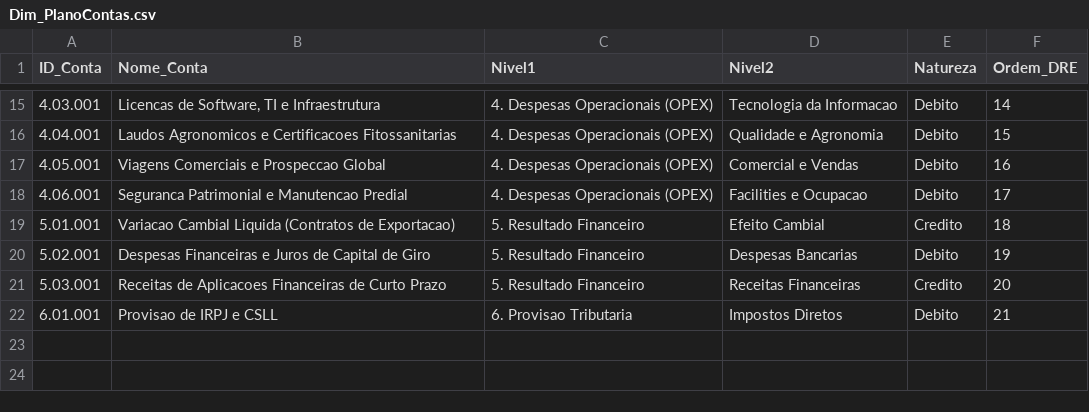
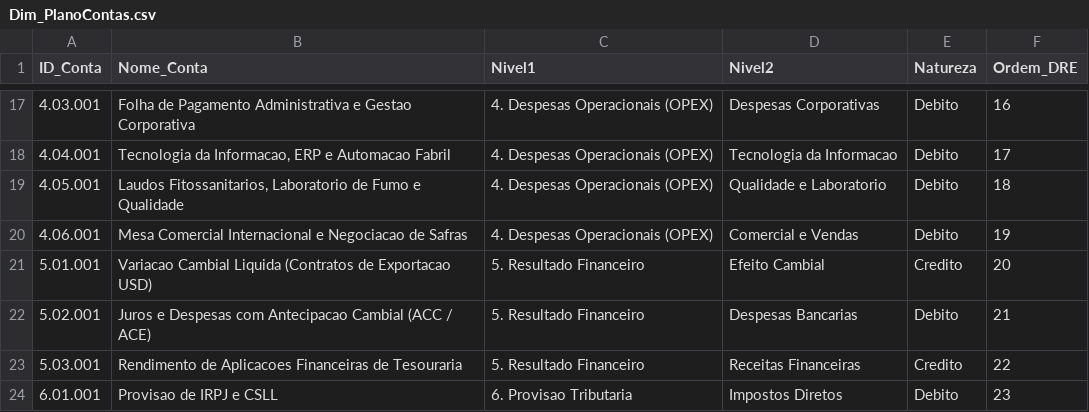
Before and after one commit to iagowalter/pipeline-fpa-controladoria-industrial, a CSV file: data/Dim_PlanoContas.csv, drawn as a sheet; only a part is shown, gaps mark what is left out; the diff covers the shown part only.

```diff
--- a/data/Dim_PlanoContas.csv
+++ b/data/Dim_PlanoContas.csv
@@ -15,8 +17,8 @@
-4.03.001;Licencas de Software, TI e Infraestrutura;4. Despesas Operacionais (OPEX);Tecnologia da Informacao;Debito;14
-4.04.001;Laudos Agronomicos e Certificacoes Fitossanitarias;4. Despesas Operacionais (OPEX);Qualidade e Agronomia;Debito;15
-4.05.001;Viagens Comerciais e Prospeccao Global;4. Despesas Operacionais (OPEX);Comercial e Vendas;Debito;16
-4.06.001;Seguranca Patrimonial e Manutencao Predial;4. Despesas Operacionais (OPEX);Facilities e Ocupacao;Debito;17
-5.01.001;Variacao Cambial Liquida (Contratos de Exportacao);5. Resultado Financeiro;Efeito Cambial;Credito;18
-5.02.001;Despesas Financeiras e Juros de Capital de Giro;5. Resultado Financeiro;Despesas Bancarias;Debito;19
-5.03.001;Receitas de Aplicacoes Financeiras de Curto Prazo;5. Resultado Financeiro;Receitas Financeiras;Credito;20
-6.01.001;Provisao de IRPJ e CSLL;6. Provisao Tributaria;Impostos Diretos;Debito;21
+4.03.001;Folha de Pagamento Administrativa e Gestao Corporativa;4. Despesas Operacionais (OPEX);Despesas Corporativas;Debito;16
+4.04.001;Tecnologia da Informacao, ERP e Automacao Fabril;4. Despesas Operacionais (OPEX);Tecnologia da Informacao;Debito;17
+4.05.001;Laudos Fitossanitarios, Laboratorio de Fumo e Qualidade;4. Despesas Operacionais (OPEX);Qualidade e Laboratorio;Debito;18
+4.06.001;Mesa Comercial Internacional e Negociacao de Safras;4. Despesas Operacionais (OPEX);Comercial e Vendas;Debito;19
+5.01.001;Variacao Cambial Liquida (Contratos de Exportacao USD);5. Resultado Financeiro;Efeito Cambial;Credito;20
+5.02.001;Juros e Despesas com Antecipacao Cambial (ACC / ACE);5. Resultado Financeiro;Despesas Bancarias;Debito;21
+5.03.001;Rendimento de Aplicacoes Financeiras de Tesouraria;5. Resultado Financeiro;Receitas Financeiras;Credito;22
+6.01.001;Provisao de IRPJ e CSLL;6. Provisao Tributaria;Impostos Diretos;Debito;23
```
Also changed, not shown: 2 added rows and 30 edited cells elsewhere in this file, data/Dim_CentroCusto.csv, data/Fatos_Orcamento_Planejado.csv, 8 other files.
